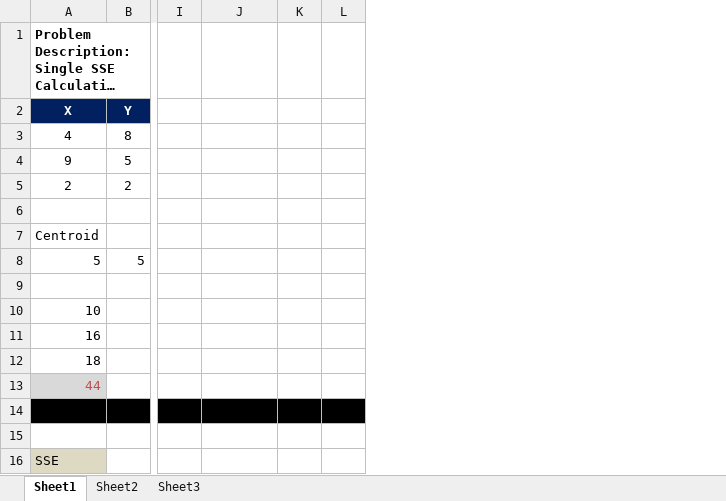
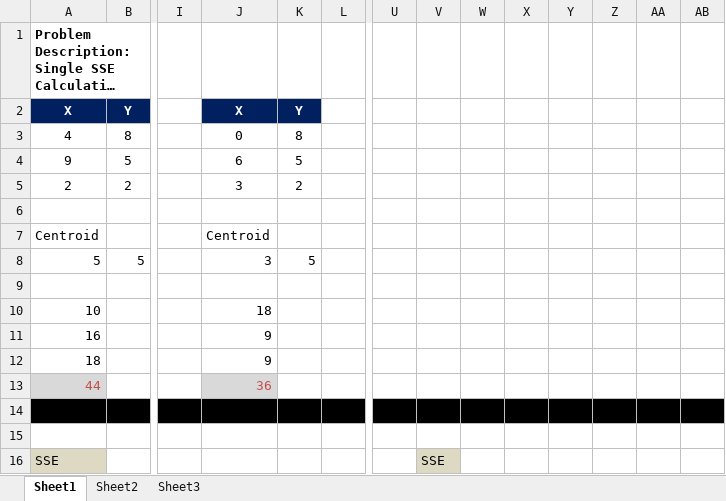
Before and after one commit to ZaydH/CS256, an Excel workbook: Gradiance Submissions/Homework #04/CS256 - Homework #04 - Problem Calculations.xlsx, sheet Sheet1, drawn as a sheet; only a part is shown, gaps mark what is left out; long unchanged cells end in …; values as stored, in another font and other column widths than the file's, no borders; the diff covers the shown part only; the diff names each change by its address in the sheet, - before the commit and + after, or states it on an @@ line.

```diff
--- a/Gradiance Submissions/Homework #04/CS256 - Homework #04 - Problem Calculations.xlsx (sheet Sheet1)
+++ b/Gradiance Submissions/Homework #04/CS256 - Homework #04 - Problem Calculations.xlsx (sheet Sheet1)
+column U, empty
+column V, row 16: SSE
+column W, empty
+column X, empty
+column Y, empty
+column Z, empty
+column AA, empty
+column AB, empty
-J2: (empty)
+J2: X
-J2:K2 fill: none
+J2:K2 fill: #002060
-K2: (empty)
+K2: Y
-J3: (empty)
+J3: 0
-K3: (empty)
+K3: 8
-J4: (empty)
+J4: 6
-K4: (empty)
+K4: 5
-J5: (empty)
+J5: 3
-K5: (empty)
+K5: 2
-J7: (empty)
+J7: Centroid
-J8: (empty)
+J8: 3
-K8: (empty)
+K8: 5
-J10: (empty)
+J10: 18
-J11:J12: (empty)
+J11:J12: 9
-J13: (empty)
+J13: 36
-J13 fill: none
+J13 fill: #D9D9D9
```
Also changed, not shown: 3 added rows, 2 removed rows and 17 edited cells elsewhere in this sheet, formulas that keep their value.
